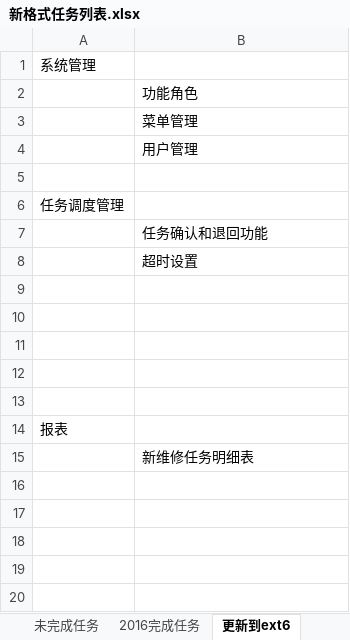
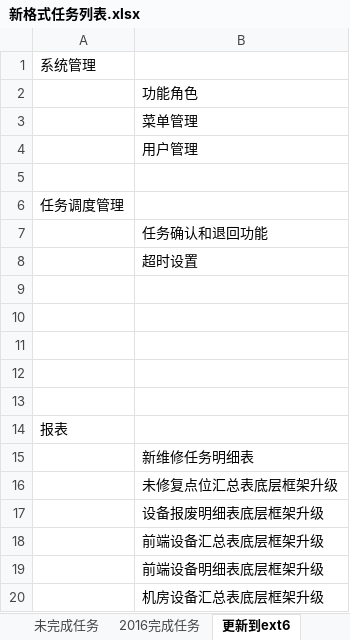
Before and after one commit to mawujun1234/leon1.0, an Excel workbook: ems/document/新格式任务列表.xlsx, sheet 更新到ext6, drawn as a sheet; values as stored, in another font and other column widths than the file's, no borders; the diff names each change by its address in the sheet, - before the commit and + after, or states it on an @@ line.

```diff
--- a/ems/document/新格式任务列表.xlsx (sheet 更新到ext6)
+++ b/ems/document/新格式任务列表.xlsx (sheet 更新到ext6)
+row 16:  | 未修复点位汇总表底层框架升级
+row 17:  | 设备报废明细表底层框架升级
+row 18:  | 前端设备汇总表底层框架升级
+row 19:  | 前端设备明细表底层框架升级
+row 20:  | 机房设备汇总表底层框架升级
```
Also changed, not shown: sheet 未完成任务, sheet 2016完成任务, ems/document/生产调度系统5月份需要开发需求.xlsx, 2 other files.
